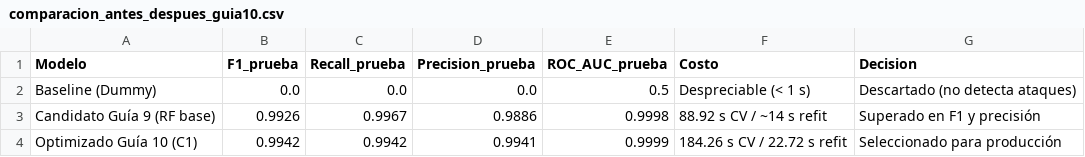
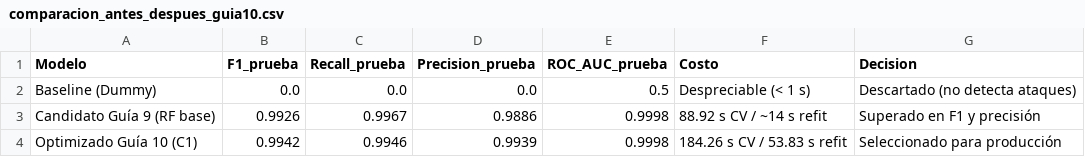
Before and after one commit to Rundrayer/Proyecto_GDIABD_Cybersecurity_Data_Analytics, a CSV file: Datos/Modelos/comparacion_antes_despues_guia10.csv, drawn as a sheet.

```diff
--- a/Datos/Modelos/comparacion_antes_despues_guia10.csv
+++ b/Datos/Modelos/comparacion_antes_despues_guia10.csv
@@ -3,2 +3,2 @@ Baseline (Dummy),0.0,0.0,0.0,0.5,Despreciable (< 1 s),Descartado (no detecta ata
 Candidato Guía 9 (RF base),0.9926,0.9967,0.9886,0.9998,88.92 s CV / ~14 s refit,Superado en F1 y precisión
-Optimizado Guía 10 (C1),0.9942,0.9942,0.9941,0.9999,184.26 s CV / 22.72 s refit,Seleccionado para producción
+Optimizado Guía 10 (C1),0.9942,0.9946,0.9939,0.9998,184.26 s CV / 53.83 s refit,Seleccionado para producción
```
Also changed, not shown: Datos/Modelos/comparacion_modelos_guia09.csv, Datos/Modelos/gridsearch_resultados_guia10.csv, 20 other files.
